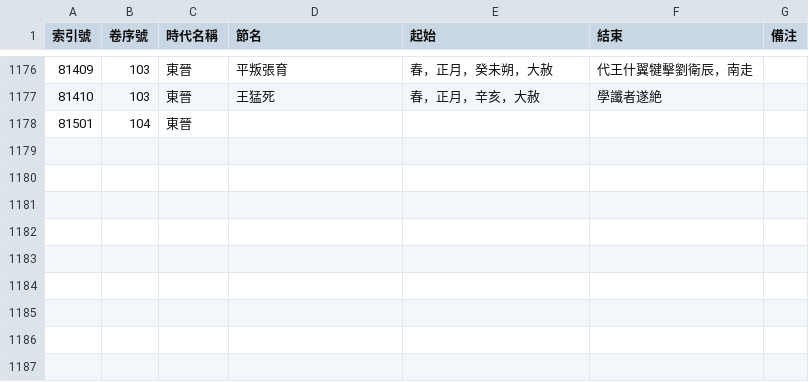
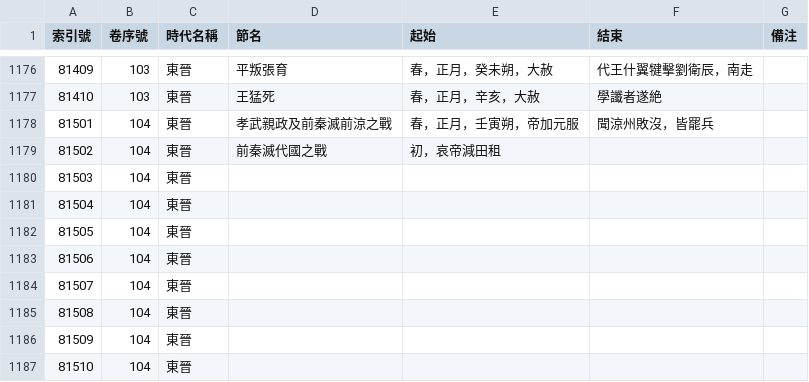
Before and after one commit to gamefang/zizhitongjian, a CSV file: 1_數據表/1.1_通鑑目録/章節表.csv, drawn as a sheet; only a part is shown, gaps mark what is left out.

```diff
--- a/1_數據表/1.1_通鑑目録/章節表.csv
+++ b/1_數據表/1.1_通鑑目録/章節表.csv
@@ -1177,2 +1177,11 @@
 81410,103,東晉,王猛死 ,春，正月，辛亥，大赦,學讖者遂絶,
-81501,104,東晉,,,,
+81501,104,東晉,孝武親政及前秦滅前涼之戰,春，正月，壬寅朔，帝加元服,聞涼州敗沒，皆罷兵,
+81502,104,東晉,前秦滅代國之戰,初，哀帝減田租,,
+81503,104,東晉,,,,
+81504,104,東晉,,,,
+81505,104,東晉,,,,
+81506,104,東晉,,,,
+81507,104,東晉,,,,
+81508,104,東晉,,,,
+81509,104,東晉,,,,
+81510,104,東晉,,,,
```
Also changed, not shown: 5 other files.
